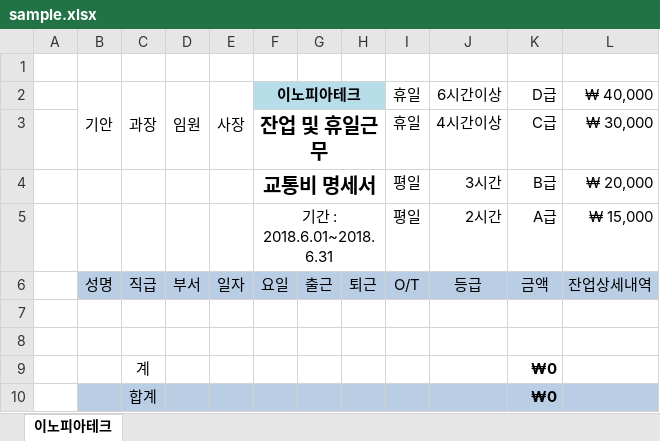
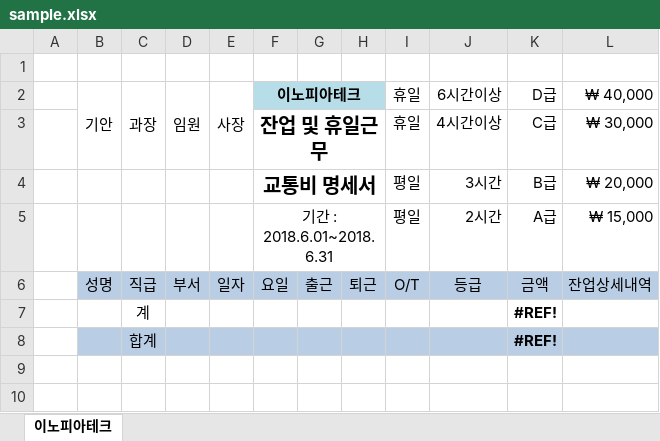
Before and after one commit to ttaem/zanup, an Excel workbook: sample.xlsx, sheet 이노피아테크, drawn as a sheet; values as stored, in another font and other column widths than the file's, no borders; removed rows and columns are numbered as before the commit, all else as after; the diff names each change by its address in the sheet, - before the commit and + after, or states it on an @@ line.

Commit message:
Modified template

```diff
--- a/sample.xlsx (sheet 이노피아테크)
+++ b/sample.xlsx (sheet 이노피아테크)
-row 7: (empty)
+row 7:  |  | 계 |  |  |  |  |  |  |  | #REF!
-B8:L8 fill: none
+B8:L8 fill: #B9CDE5
-row 8: (empty)
+row 8:  |  | 합계 |  |  |  |  |  |  |  | #REF!
-row 9:  |  | 계 |  |  |  |  |  |  |  | ₩0
-row 10:  |  | 합계 |  |  |  |  |  |  |  | ₩0
```
